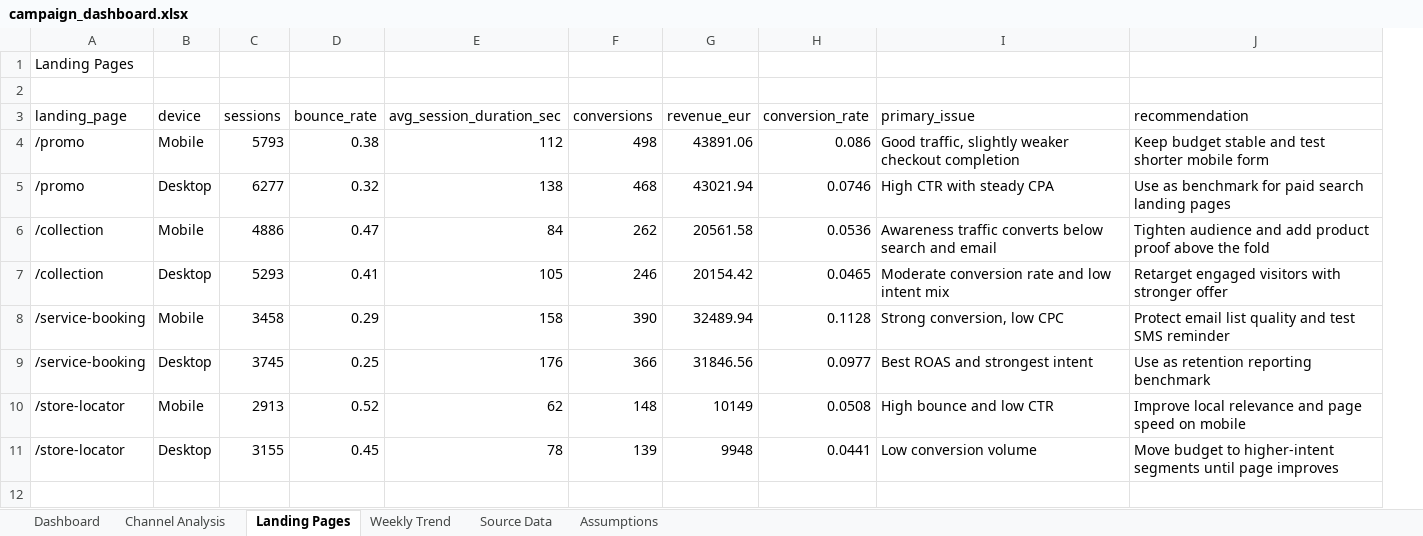
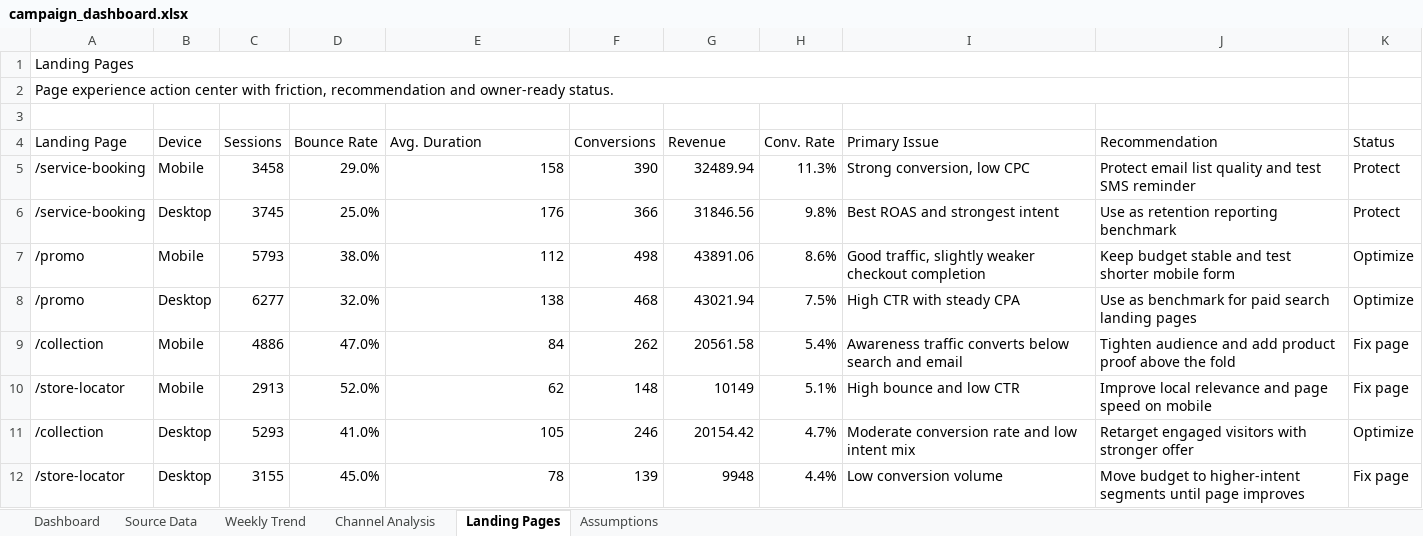
Before and after one commit to errer441122/digital-campaign-performance-dashboard, an Excel workbook: dashboard/campaign_dashboard.xlsx, sheet Landing Pages, drawn as a sheet; values as stored, in another font and other column widths than the file's, no cell formats; table styles not drawn; removed rows and columns are numbered as before the commit, all else as after; the diff names each change by its address in the sheet, - before the commit and + after, or states it on an @@ line.

Commit message:
Improve campaign dashboard evidence

```diff
--- a/dashboard/campaign_dashboard.xlsx (sheet Landing Pages)
+++ b/dashboard/campaign_dashboard.xlsx (sheet Landing Pages)
@@ sheet tab order changed: Dashboard | Source Data | Weekly Trend | Channel Analysis | Landing Pages | Assumptions @@
-column D, rows 4-7: 0.38 | 0.32 | 0.47 | 0.41; row 11: 0.45
+column D, rows 7-9: 38.0% | 32.0% | 47.0%; rows 11-12: 41.0% | 45.0%
-column H, rows 4-7: 0.086 | 0.0746 | 0.0536 | 0.0465; row 11: 0.0441
+column H, rows 7-9: 8.6% | 7.5% | 5.4%; rows 11-12: 4.7% | 4.4%
+column K, rows 7-9: Optimize | Optimize | Fix page; rows 11-12: Optimize | Fix page
+A1:J1 merged
+row 2: Page experience action center with friction, recommendation and owner-ready status.
-row 3: landing_page | device | sessions | bounce_rate | avg_session_duration_sec | conversions | revenue_eur | conversion_rate | primary_issue | recommendation
+row 4: Landing Page | Device | Sessions | Bounce Rate | Avg. Duration | Conversions | Revenue | Conv. Rate | Primary Issue | Recommendation | Status
@@ row 8 moved to row 5: /service-booking @@
@@ row 9 moved to row 6: /service-booking @@
```
Also changed, not shown: sheet Source Data, sheet Dashboard, sheet Channel Analysis, sheet Weekly Trend, sheet Assumptions, cell formats, formulas that keep their value, charts or pictures, 15 other files.
